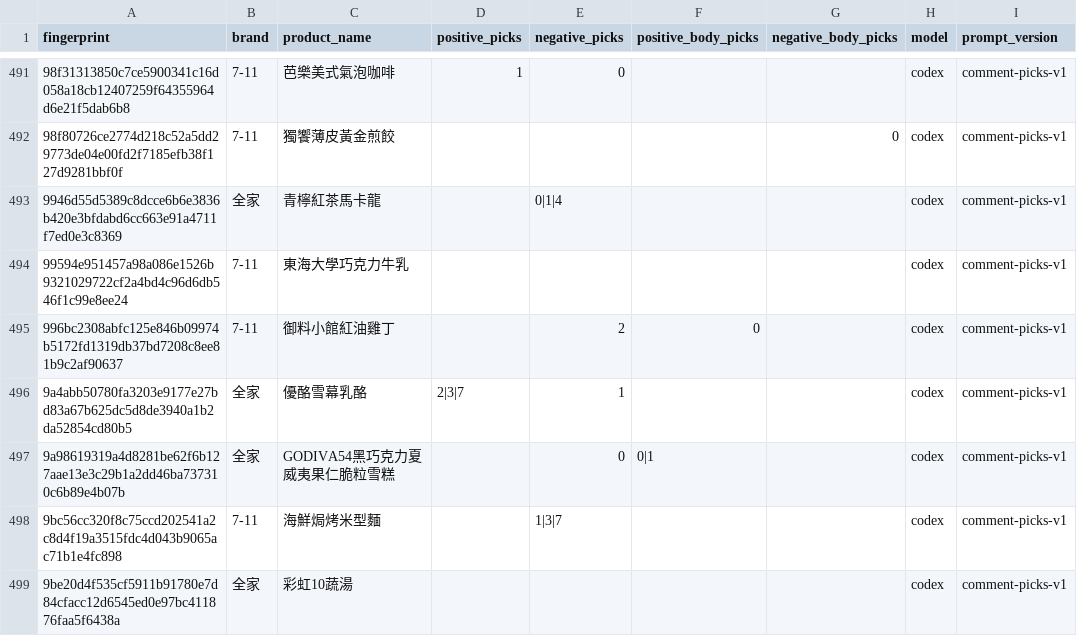
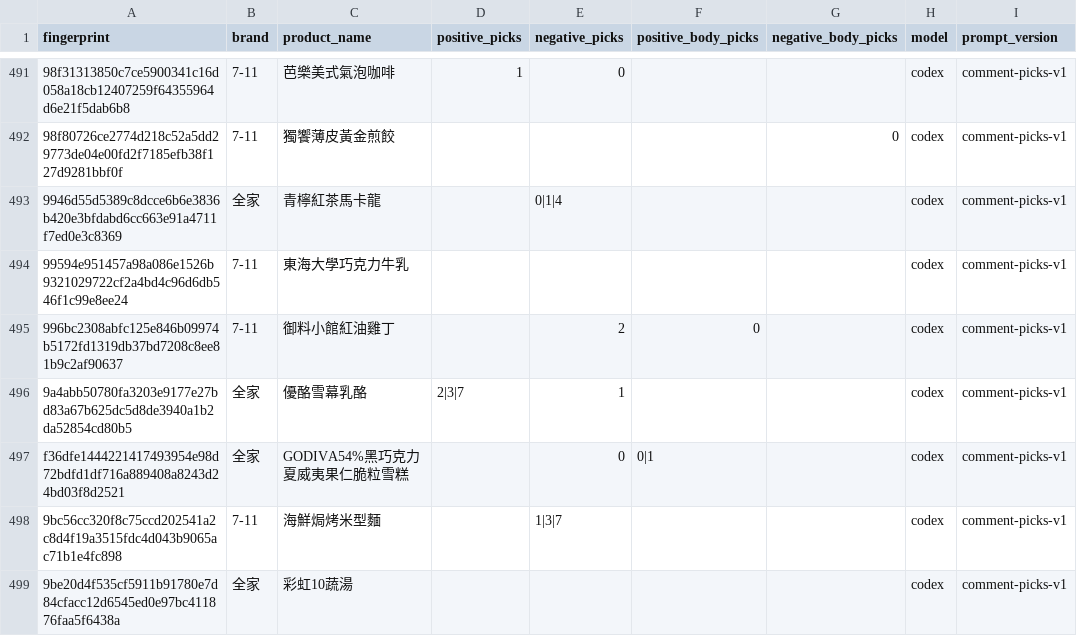
Before and after one commit to YuHsunWang/cvs-radar, a CSV file: data/labels/comment_picks.csv, drawn as a sheet; only a part is shown, gaps mark what is left out.

```diff
--- a/data/labels/comment_picks.csv
+++ b/data/labels/comment_picks.csv
@@ -496,3 +496,3 @@
 9a4abb50780fa3203e9177e27bd83a67b625dc5d8de3940a1b2da52854cd80b5,全家,優酪雪幕乳酪,2|3|7,1,,,codex,comment-picks-v1
-9a98619319a4d8281be62f6b127aae13e3c29b1a2dd46ba737310c6b89e4b07b,全家,GODIVA54黑巧克力夏威夷果仁脆粒雪糕,,0,0|1,,codex,comment-picks-v1
+f36dfe1444221417493954e98d72bdfd1df716a889408a8243d24bd03f8d2521,全家,GODIVA54%黑巧克力夏威夷果仁脆粒雪糕,,0,0|1,,codex,comment-picks-v1
 9bc56cc320f8c75ccd202541a2c8d4f19a3515fdc4d043b9065ac71b1e4fc898,7-11,海鮮焗烤米型麵,,1|3|7,,,codex,comment-picks-v1
```
Also changed, not shown: 3 other files.
